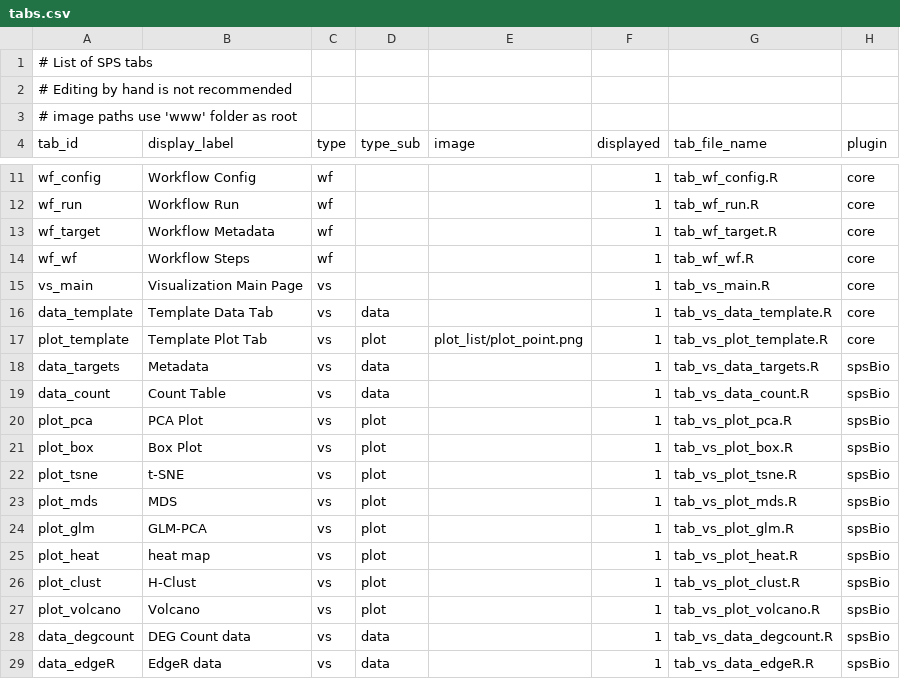
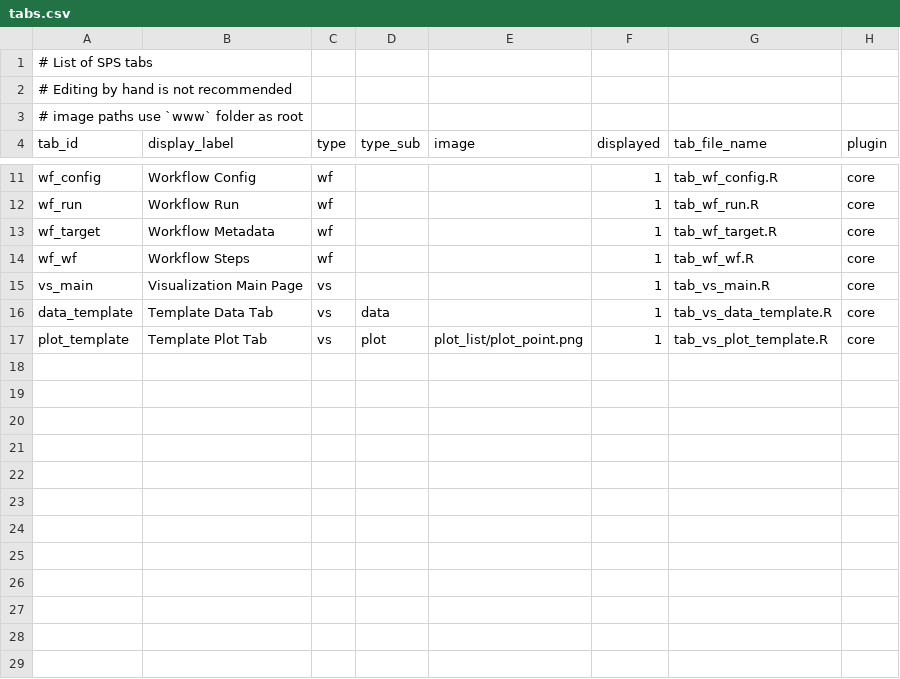
Before and after one commit to systemPipeR/systemPipeShiny, a CSV file: inst/app/config/tabs.csv, drawn as a sheet; only a part is shown, gaps mark what is left out.

```diff
--- a/inst/app/config/tabs.csv
+++ b/inst/app/config/tabs.csv
@@ -2,3 +2,3 @@
 # Editing by hand is not recommended ,,,,,,,
-# image paths use 'www' folder as root,,,,,,,
+# image paths use `www` folder as root,,,,,,,
 tab_id,display_label,type,type_sub,image,displayed,tab_file_name,plugin
@@ -17,13 +17 @@ data_template,Template Data Tab,vs,data,,1,tab_vs_data_template.R,core
 plot_template,Template Plot Tab,vs,plot,plot_list/plot_point.png,1,tab_vs_plot_template.R,core
-data_targets,Metadata ,vs,data,,1,tab_vs_data_targets.R,spsBio
-data_count,Count Table,vs,data,,1,tab_vs_data_count.R,spsBio
-plot_pca,PCA Plot,vs,plot,,1,tab_vs_plot_pca.R,spsBio
-plot_box,Box Plot,vs,plot,,1,tab_vs_plot_box.R,spsBio
-plot_tsne,t-SNE,vs,plot,,1,tab_vs_plot_tsne.R,spsBio
-plot_mds,MDS,vs,plot,,1,tab_vs_plot_mds.R,spsBio
-plot_glm,GLM-PCA,vs,plot,,1,tab_vs_plot_glm.R,spsBio
-plot_heat,heat map,vs,plot,,1,tab_vs_plot_heat.R,spsBio
-plot_clust,H-Clust,vs,plot,,1,tab_vs_plot_clust.R,spsBio
-plot_volcano,Volcano,vs,plot,,1,tab_vs_plot_volcano.R,spsBio
-data_degcount,DEG Count data,vs,data,,1,tab_vs_data_degcount.R,spsBio
-data_edgeR,EdgeR data,vs,data,,1,tab_vs_data_edgeR.R,spsBio
```
Also changed, not shown: 36 other files.
